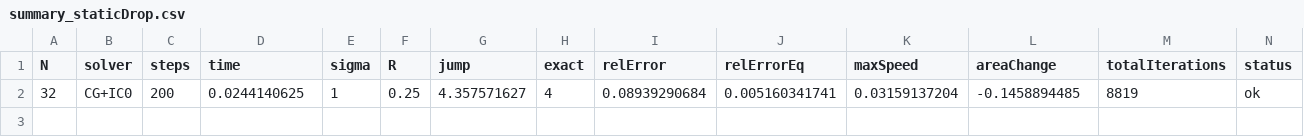
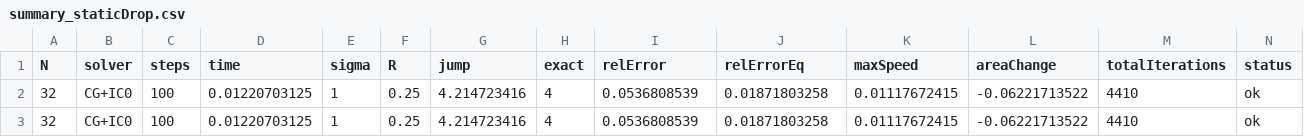
Before and after one commit to Lightning-21/acfd_me23b184, a CSV file: summary_staticDrop.csv, drawn as a sheet.

```diff
--- a/summary_staticDrop.csv
+++ b/summary_staticDrop.csv
@@ -1,2 +1,3 @@
 N,solver,steps,time,sigma,R,jump,exact,relError,relErrorEq,maxSpeed,areaChange,totalIterations,status
-32,CG+IC0,200,0.0244140625,1,0.25,4.357571627,4,0.08939290684,0.005160341741,0.03159137204,-0.1458894485,8819,ok
+32,CG+IC0,100,0.01220703125,1,0.25,4.214723416,4,0.0536808539,0.01871803258,0.01117672415,-0.06221713522,4410,ok
+32,CG+IC0,100,0.01220703125,1,0.25,4.214723416,4,0.0536808539,0.01871803258,0.01117672415,-0.06221713522,4410,ok
```
Also changed, not shown: 42 other files.
